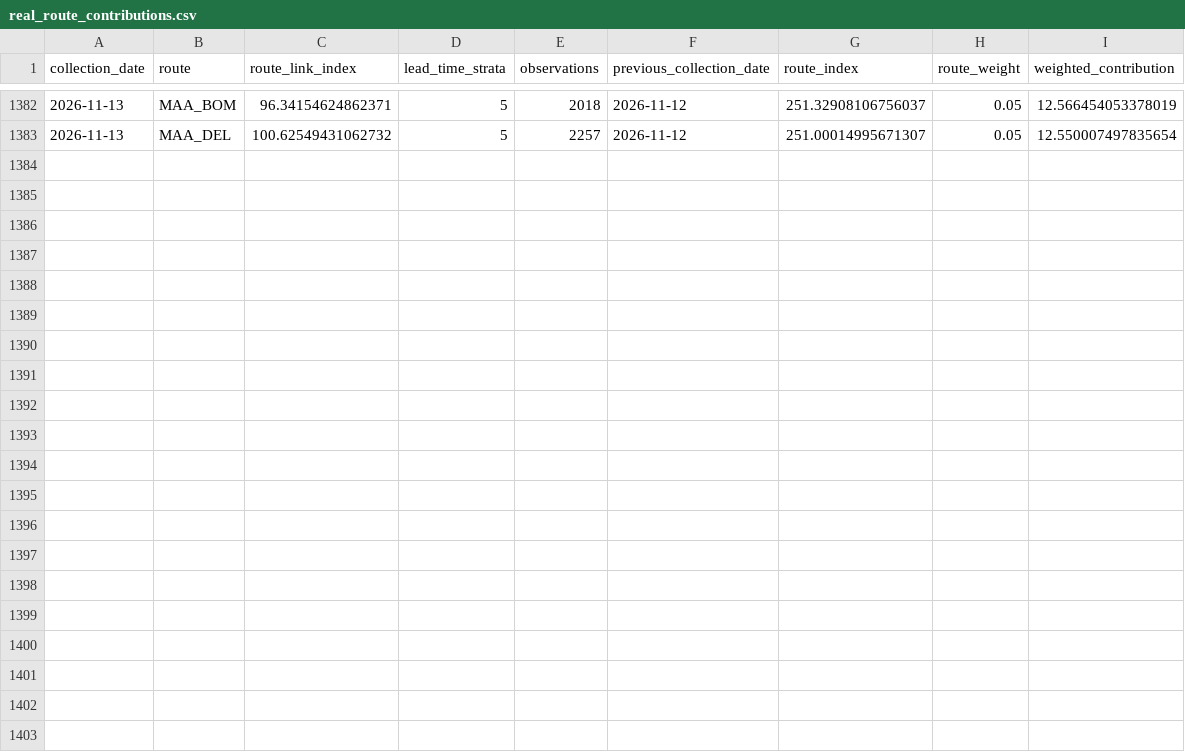
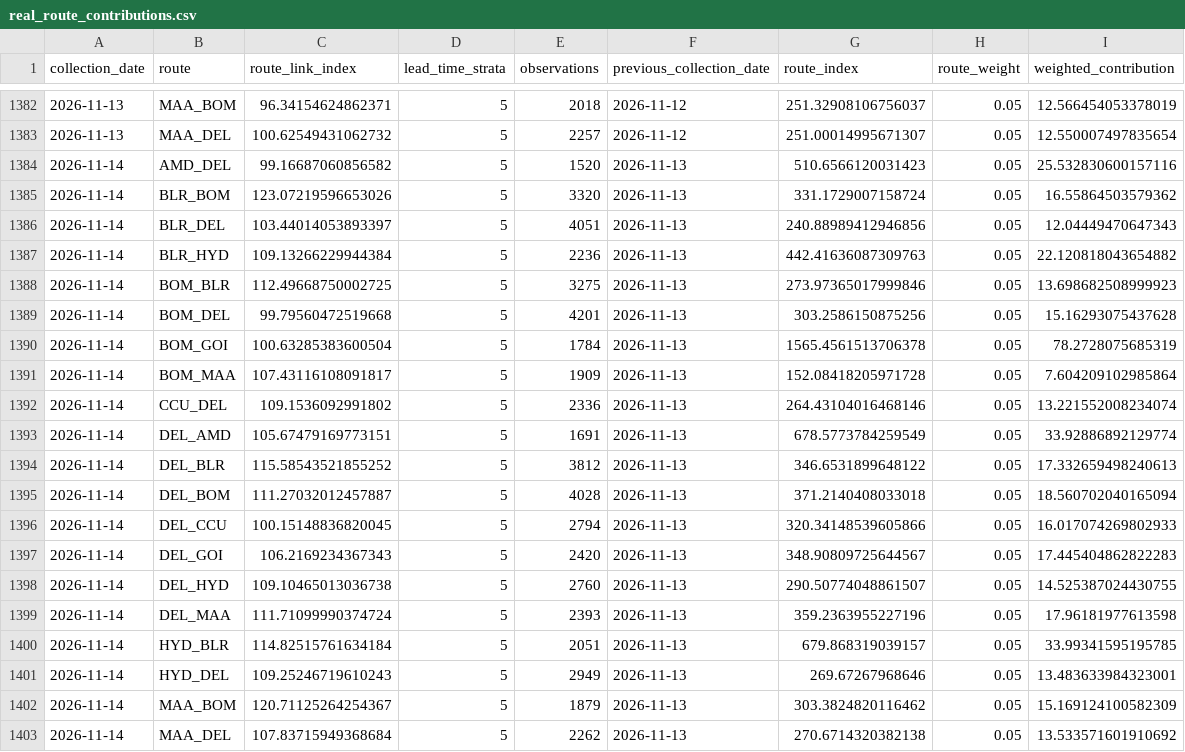
Before and after one commit to tripathianand23/AirFareX, a CSV file: data/processed/real/index/real_route_contributions.csv, drawn as a sheet; only a part is shown, gaps mark what is left out; the diff names each change by its address in the sheet, - before the commit and + after, or states it on an @@ line.

```diff
--- a/data/processed/real/index/real_route_contributions.csv
+++ b/data/processed/real/index/real_route_contributions.csv
+row 1384: 2026-11-14 | AMD_DEL | 99.16687060856582 | 5 | 1520 | 2026-11-13 | 510.6566120031423 | 0.05 | 25.532830600157116
+row 1385: 2026-11-14 | BLR_BOM | 123.07219596653026 | 5 | 3320 | 2026-11-13 | 331.1729007158724 | 0.05 | 16.55864503579362
+row 1386: 2026-11-14 | BLR_DEL | 103.44014053893397 | 5 | 4051 | 2026-11-13 | 240.88989412946856 | 0.05 | 12.04449470647343
+row 1387: 2026-11-14 | BLR_HYD | 109.13266229944384 | 5 | 2236 | 2026-11-13 | 442.41636087309763 | 0.05 | 22.120818043654882
+row 1388: 2026-11-14 | BOM_BLR | 112.49668750002725 | 5 | 3275 | 2026-11-13 | 273.97365017999846 | 0.05 | 13.698682508999923
+row 1389: 2026-11-14 | BOM_DEL | 99.79560472519668 | 5 | 4201 | 2026-11-13 | 303.2586150875256 | 0.05 | 15.16293075437628
+row 1390: 2026-11-14 | BOM_GOI | 100.63285383600504 | 5 | 1784 | 2026-11-13 | 1565.4561513706378 | 0.05 | 78.2728075685319
+row 1391: 2026-11-14 | BOM_MAA | 107.43116108091817 | 5 | 1909 | 2026-11-13 | 152.08418205971728 | 0.05 | 7.604209102985864
+row 1392: 2026-11-14 | CCU_DEL | 109.1536092991802 | 5 | 2336 | 2026-11-13 | 264.43104016468146 | 0.05 | 13.221552008234074
+row 1393: 2026-11-14 | DEL_AMD | 105.67479169773151 | 5 | 1691 | 2026-11-13 | 678.5773784259549 | 0.05 | 33.92886892129774
+row 1394: 2026-11-14 | DEL_BLR | 115.58543521855252 | 5 | 3812 | 2026-11-13 | 346.6531899648122 | 0.05 | 17.332659498240613
+row 1395: 2026-11-14 | DEL_BOM | 111.27032012457887 | 5 | 4028 | 2026-11-13 | 371.2140408033018 | 0.05 | 18.560702040165094
+row 1396: 2026-11-14 | DEL_CCU | 100.15148836820045 | 5 | 2794 | 2026-11-13 | 320.34148539605866 | 0.05 | 16.017074269802933
+row 1397: 2026-11-14 | DEL_GOI | 106.2169234367343 | 5 | 2420 | 2026-11-13 | 348.90809725644567 | 0.05 | 17.445404862822283
+row 1398: 2026-11-14 | DEL_HYD | 109.10465013036738 | 5 | 2760 | 2026-11-13 | 290.50774048861507 | 0.05 | 14.525387024430755
+row 1399: 2026-11-14 | DEL_MAA | 111.71099990374724 | 5 | 2393 | 2026-11-13 | 359.2363955227196 | 0.05 | 17.96181977613598
+row 1400: 2026-11-14 | HYD_BLR | 114.82515761634184 | 5 | 2051 | 2026-11-13 | 679.868319039157 | 0.05 | 33.99341595195785
+row 1401: 2026-11-14 | HYD_DEL | 109.25246719610243 | 5 | 2949 | 2026-11-13 | 269.67267968646 | 0.05 | 13.483633984323001
+row 1402: 2026-11-14 | MAA_BOM | 120.71125264254367 | 5 | 1879 | 2026-11-13 | 303.3824820116462 | 0.05 | 15.169124100582309
+row 1403: 2026-11-14 | MAA_DEL | 107.83715949368684 | 5 | 2262 | 2026-11-13 | 270.6714320382138 | 0.05 | 13.533571601910692
```
Also changed, not shown: data/processed/real/index/real_coverage_report.csv, data/processed/real/index/real_daily_airfare_index.csv, 8 other files.
